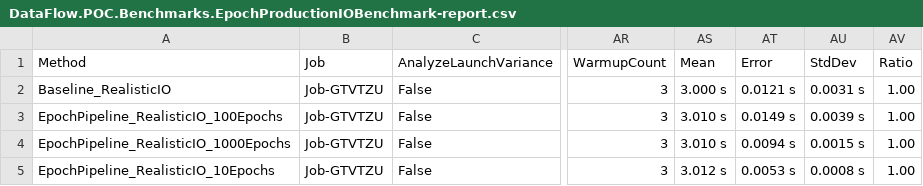
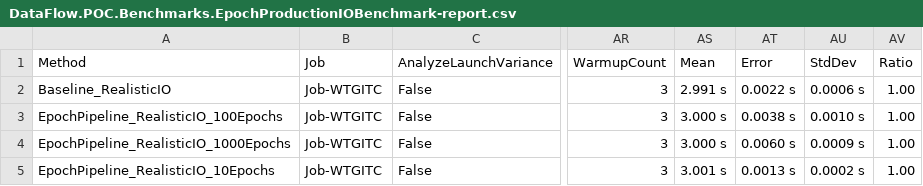
Before and after one commit to dazinator/DataFlow, a CSV file: BenchmarkDotNet.Artifacts/results/DataFlow.POC.Benchmarks.EpochProductionIOBenchmark-report.csv, drawn as a sheet; only a part is shown, gaps mark what is left out; the diff names each change by its address in the sheet, - before the commit and + after, or states it on an @@ line.

```diff
--- a/BenchmarkDotNet.Artifacts/results/DataFlow.POC.Benchmarks.EpochProductionIOBenchmark-report.csv
+++ b/BenchmarkDotNet.Artifacts/results/DataFlow.POC.Benchmarks.EpochProductionIOBenchmark-report.csv
-B2:B5 (Job): Job-GTVTZU
+B2:B5 (Job): Job-WTGITC
-AS2 (Mean): 3.000 s
+AS2 (Mean): 2.991 s
-AT2 (Error): 0.0121 s
+AT2 (Error): 0.0022 s
-AU2 (StdDev): 0.0031 s
+AU2 (StdDev): 0.0006 s
-AS3:AS4 (Mean): 3.010 s
+AS3:AS4 (Mean): 3.000 s
-AT3 (Error): 0.0149 s
+AT3 (Error): 0.0038 s
-AU3 (StdDev): 0.0039 s
+AU3 (StdDev): 0.0010 s
-AT4 (Error): 0.0094 s
+AT4 (Error): 0.0060 s
-AU4 (StdDev): 0.0015 s
+AU4 (StdDev): 0.0009 s
-AS5 (Mean): 3.012 s
+AS5 (Mean): 3.001 s
-AT5 (Error): 0.0053 s
+AT5 (Error): 0.0013 s
-AU5 (StdDev): 0.0008 s
+AU5 (StdDev): 0.0002 s
```
Also changed, not shown: 2 other files.
